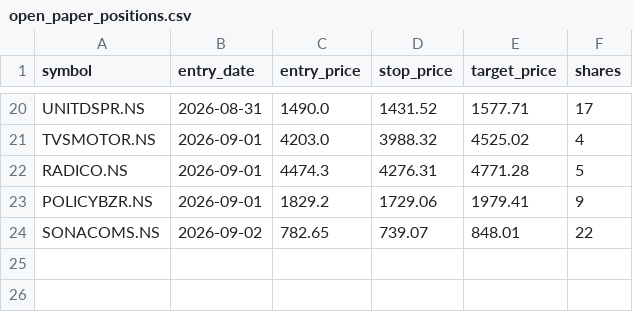
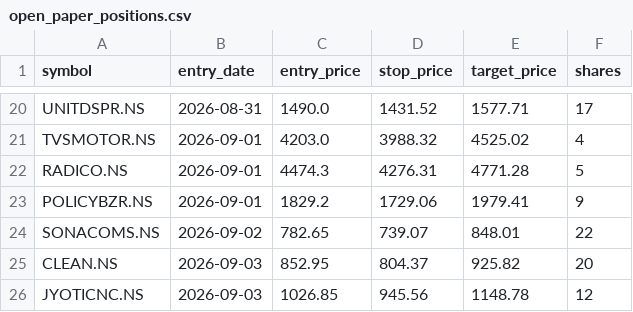
Before and after one commit to jyothsnav2012/trading-data-public, a CSV file: open_paper_positions.csv, drawn as a sheet; only a part is shown, gaps mark what is left out; the diff names each change by its address in the sheet, - before the commit and + after, or states it on an @@ line.

```diff
--- a/open_paper_positions.csv
+++ b/open_paper_positions.csv
+row 25: CLEAN.NS | 2026-09-03 | 852.95 | 804.37 | 925.82 | 20
+row 26: JYOTICNC.NS | 2026-09-03 | 1026.85 | 945.56 | 1148.78 | 12
```
Also changed, not shown: closed_paper_trades.csv, position_sizing_log.csv, 1 other file.
